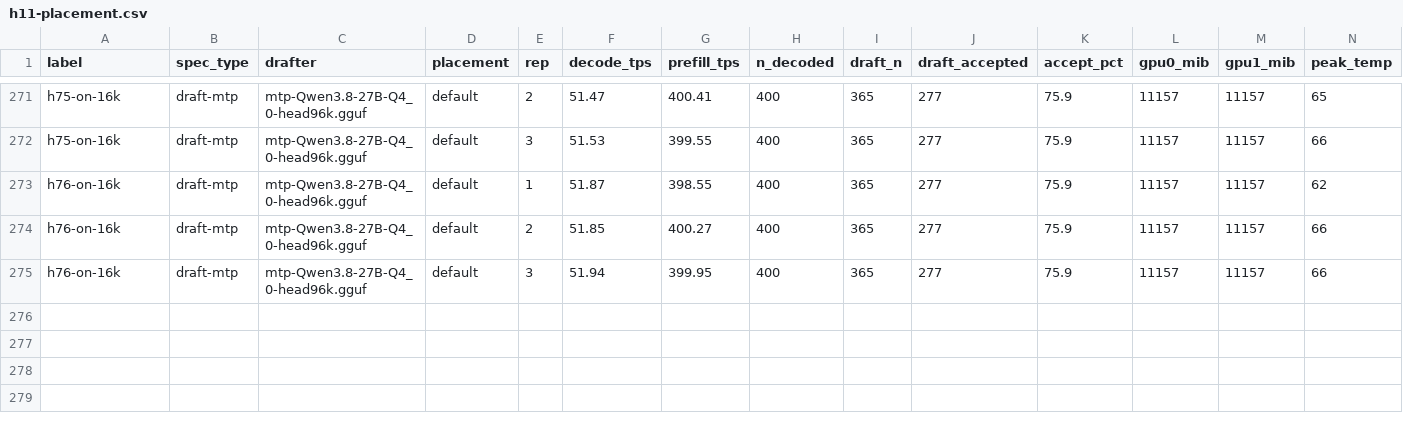
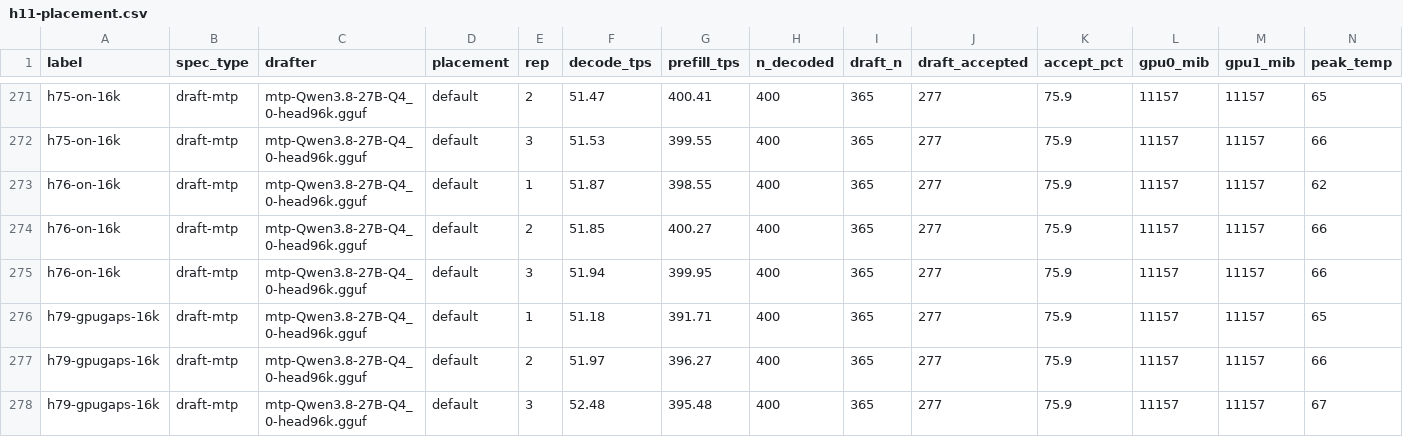
Before and after one commit to Tom1tk/p100-inference-benchmarks, a CSV file: results/h11-placement.csv, drawn as a sheet; only a part is shown, gaps mark what is left out; rows hold the shown columns only; the diff names each change by its address in the sheet, - before the commit and + after, or states it on an @@ line.

```diff
--- a/results/h11-placement.csv
+++ b/results/h11-placement.csv
+row 276: h79-gpugaps-16k | draft-mtp | mtp-Qwen3.8-27B-Q4_0-head96k.gguf | default | 1 | 51.18 | 391.71 | 400 | 365 | 277 | 75.9 | 11157 | 11157 | 65
+row 277: h79-gpugaps-16k | draft-mtp | mtp-Qwen3.8-27B-Q4_0-head96k.gguf | default | 2 | 51.97 | 396.27 | 400 | 365 | 277 | 75.9 | 11157 | 11157 | 66
+row 278: h79-gpugaps-16k | draft-mtp | mtp-Qwen3.8-27B-Q4_0-head96k.gguf | default | 3 | 52.48 | 395.48 | 400 | 365 | 277 | 75.9 | 11157 | 11157 | 67
```
Also changed, not shown: 6 other files.
